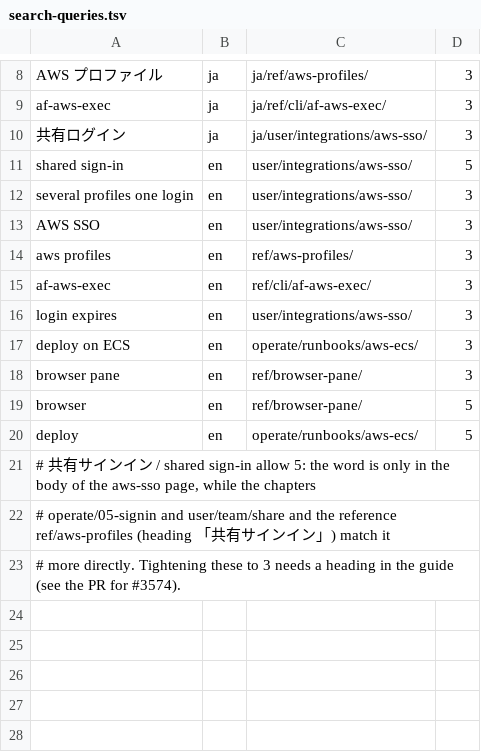
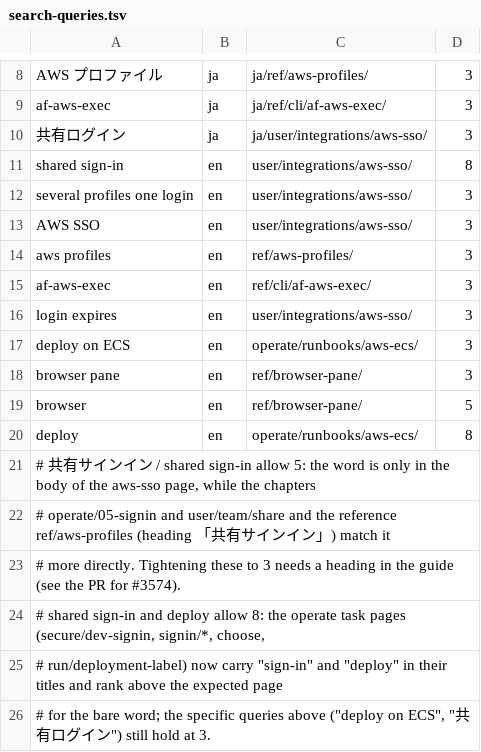
Before and after one commit to k-k1/agent-fleet-site, a TSV file: docs/research/search-queries.tsv, drawn as a sheet; only a part is shown, gaps mark what is left out.

```diff
--- a/docs/research/search-queries.tsv
+++ b/docs/research/search-queries.tsv
@@ -10,3 +10,3 @@ af-aws-exec	ja	ja/ref/cli/af-aws-exec/	3
 共有ログイン	ja	ja/user/integrations/aws-sso/	3
-shared sign-in	en	user/integrations/aws-sso/	5
+shared sign-in	en	user/integrations/aws-sso/	8
 several profiles one login	en	user/integrations/aws-sso/	3
@@ -19,3 +19,3 @@ browser pane	en	ref/browser-pane/	3
 browser	en	ref/browser-pane/	5
-deploy	en	operate/runbooks/aws-ecs/	5
+deploy	en	operate/runbooks/aws-ecs/	8
 # 共有サインイン / shared sign-in allow 5: the word is only in the body of the aws-sso page, while the chapters
@@ -23 +23,4 @@ deploy	en	operate/runbooks/aws-ecs/	5
 # more directly. Tightening these to 3 needs a heading in the guide (see the PR for #3574).
+# shared sign-in and deploy allow 8: the operate task pages (secure/dev-signin, signin/*, choose,
+# run/deployment-label) now carry "sign-in" and "deploy" in their titles and rank above the expected page
+# for the bare word; the specific queries above ("deploy on ECS", "共有ログイン") still hold at 3.
```
